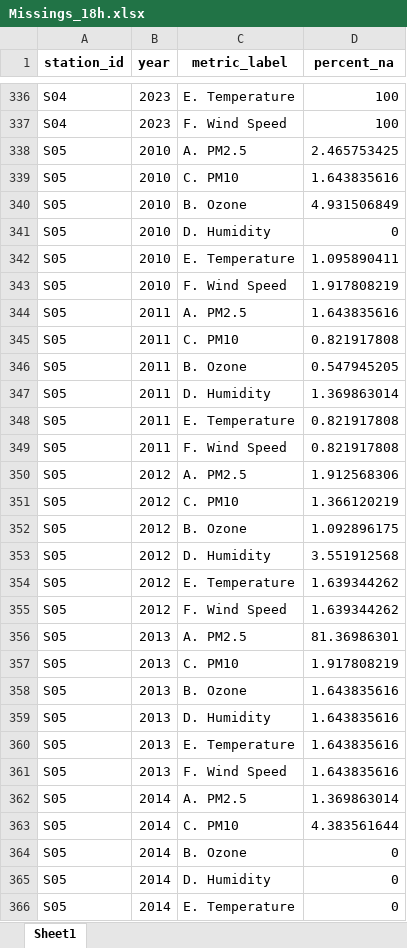
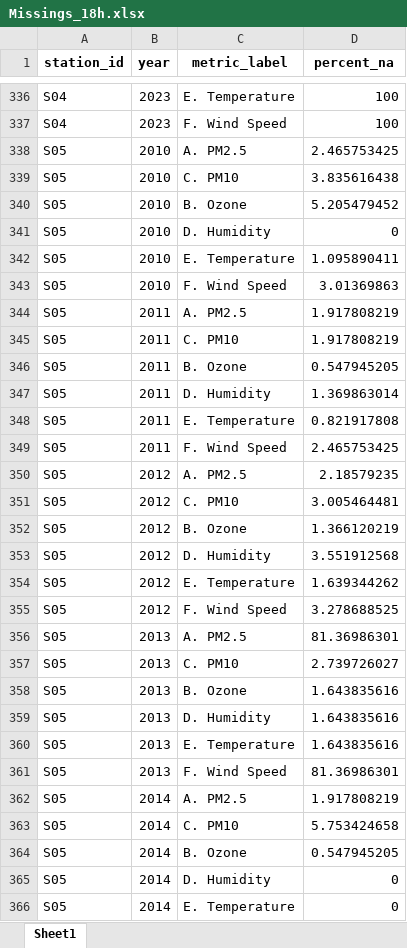
Before and after one commit to ClimChange-NewbornHealth/Imputation_ClimData24, an Excel workbook: Output/Descriptives/Missings_18h.xlsx, sheet Sheet1, drawn as a sheet; only a part is shown, gaps mark what is left out; values as stored, in another font and other column widths than the file's, no borders; the diff covers the shown part only; the diff names each change by its address in the sheet, - before the commit and + after, or states it on an @@ line.

```diff
--- a/Output/Descriptives/Missings_18h.xlsx (sheet Sheet1)
+++ b/Output/Descriptives/Missings_18h.xlsx (sheet Sheet1)
-D339 (percent_na): 1.643835616
+D339 (percent_na): 3.835616438
-D340 (percent_na): 4.931506849
+D340 (percent_na): 5.205479452
-D343 (percent_na): 1.917808219
+D343 (percent_na): 3.01369863
-D344 (percent_na): 1.643835616
+D344 (percent_na): 1.917808219
-D345 (percent_na): 0.821917808
+D345 (percent_na): 1.917808219
-D349 (percent_na): 0.821917808
+D349 (percent_na): 2.465753425
-D350 (percent_na): 1.912568306
+D350 (percent_na): 2.18579235
-D351 (percent_na): 1.366120219
+D351 (percent_na): 3.005464481
-D352 (percent_na): 1.092896175
+D352 (percent_na): 1.366120219
-D355 (percent_na): 1.639344262
+D355 (percent_na): 3.278688525
-D357 (percent_na): 1.917808219
+D357 (percent_na): 2.739726027
-D361 (percent_na): 1.643835616
+D361 (percent_na): 81.36986301
-D362 (percent_na): 1.369863014
+D362 (percent_na): 1.917808219
-D363 (percent_na): 4.383561644
+D363 (percent_na): 5.753424658
-D364 (percent_na): 0
+D364 (percent_na): 0.547945205
```
Also changed, not shown: 395 edited cells elsewhere in this sheet, Output/Descriptives/Missings_12h.xlsx, Output/Descriptives/Missings_1h.xlsx, 6 other files.
